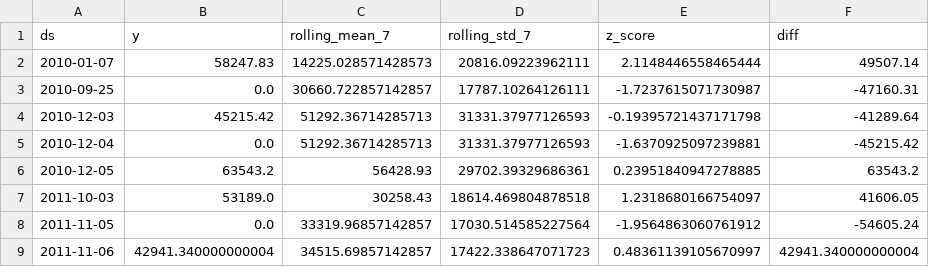
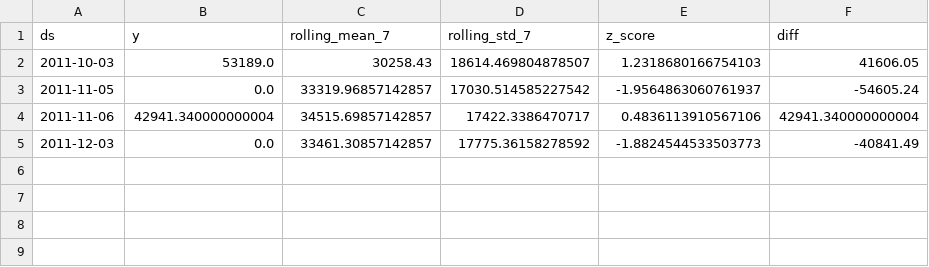
Before and after one commit to Pranavadi9702/SPIT-Hackathon, a CSV file: backend/artifacts/shocks.csv, drawn as a sheet.

```diff
--- a/backend/artifacts/shocks.csv
+++ b/backend/artifacts/shocks.csv
@@ -1,9 +1,5 @@
 ds,y,rolling_mean_7,rolling_std_7,z_score,diff
-2010-01-07,58247.83,14225.028571428573,20816.09223962111,2.1148446558465444,49507.14
-2010-09-25,0.0,30660.722857142857,17787.10264126111,-1.7237615071730987,-47160.31
-2010-12-03,45215.42,51292.36714285713,31331.37977126593,-0.19395721437171798,-41289.64
-2010-12-04,0.0,51292.36714285713,31331.37977126593,-1.6370925097239881,-45215.42
-2010-12-05,63543.2,56428.93,29702.39329686361,0.23951840947278885,63543.2
-2011-10-03,53189.0,30258.43,18614.469804878518,1.2318680166754097,41606.05
-2011-11-05,0.0,33319.96857142857,17030.514585227564,-1.9564863060761912,-54605.24
-2011-11-06,42941.340000000004,34515.69857142857,17422.338647071723,0.48361139105670997,42941.340000000004
+2011-10-03,53189.0,30258.43,18614.469804878507,1.2318680166754103,41606.05
+2011-11-05,0.0,33319.96857142857,17030.514585227542,-1.9564863060761937,-54605.24
+2011-11-06,42941.340000000004,34515.69857142857,17422.3386470717,0.4836113910567106,42941.340000000004
+2011-12-03,0.0,33461.30857142857,17775.36158278592,-1.8824544533503773,-40841.49
```
Also changed, not shown: backend/artifacts/country_sales.csv, backend/artifacts/eda_top_products.csv, 23 other files.
